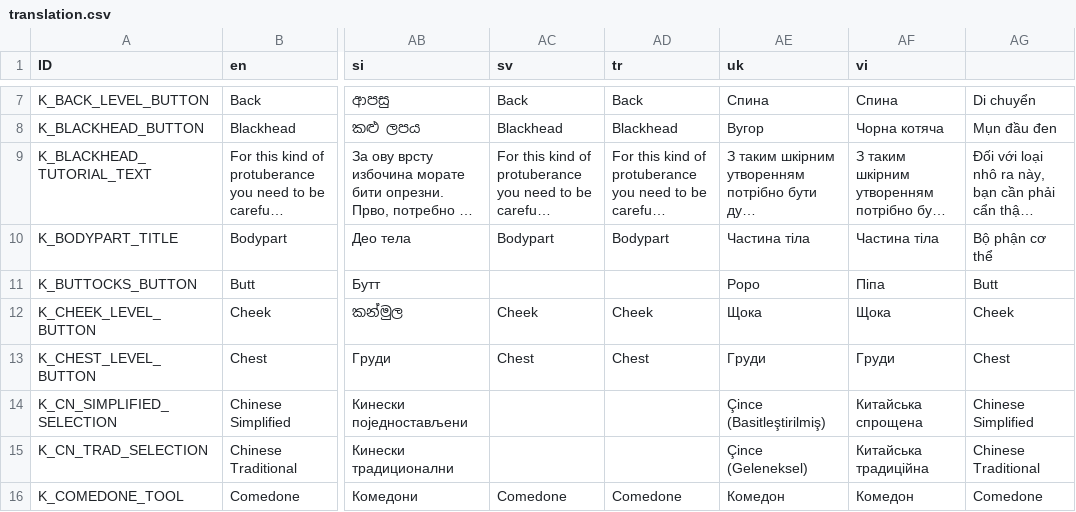
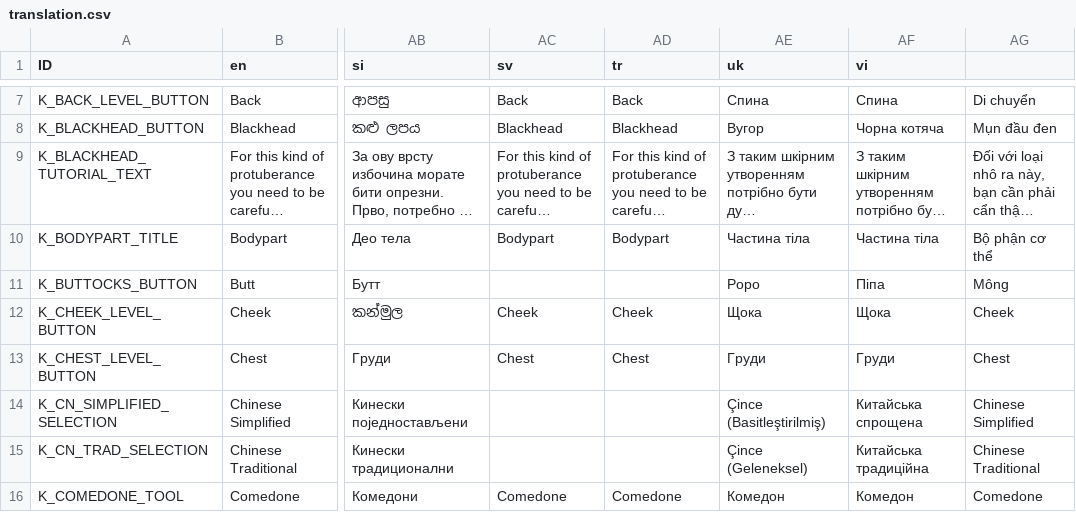
Before and after one commit to Crazy-Marvin/PimplePopper, a CSV file: assets/i18n/translation.csv, drawn as a sheet; only a part is shown, gaps mark what is left out; long unchanged cells end in …; the diff names each change by its address in the sheet, - before the commit and + after, or states it on an @@ line.

Commit message:
[Crowdin] Update translations (Afrikaans) translation.csv

```diff
--- a/assets/i18n/translation.csv
+++ b/assets/i18n/translation.csv
-AG11: Butt
+AG11: Mông
```
